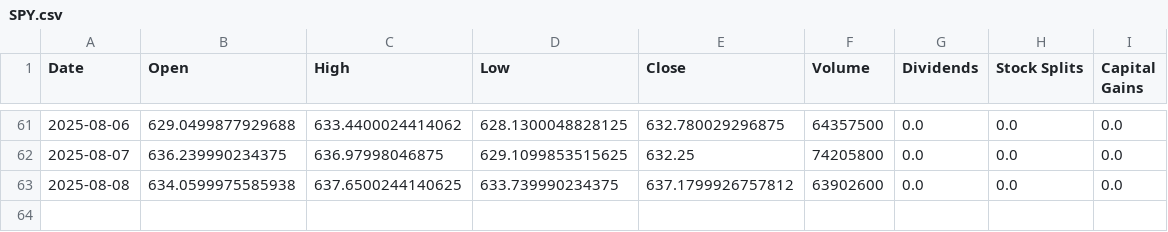
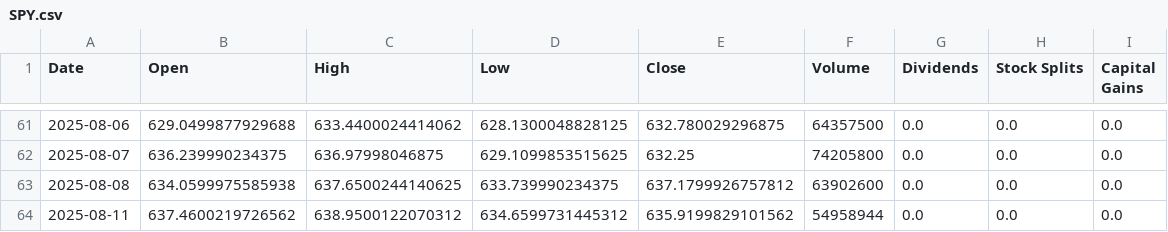
Before and after one commit to timhun/daily-podcast-stk, a CSV file: data/SPY.csv, drawn as a sheet; only a part is shown, gaps mark what is left out.

Commit message:
Automated data update 2025-08-11

```diff
--- a/data/SPY.csv
+++ b/data/SPY.csv
@@ -63 +63,2 @@ Date,Open,High,Low,Close,Volume,Dividends,Stock Splits,Capital Gains
 2025-08-08,634.0599975585938,637.6500244140625,633.739990234375,637.1799926757812,63902600,0.0,0.0,0.0
+2025-08-11,637.4600219726562,638.9500122070312,634.6599731445312,635.9199829101562,54958944,0.0,0.0,0.0
```
Also changed, not shown: data/GSPC.csv, data/IXIC.csv, 1 other file.
